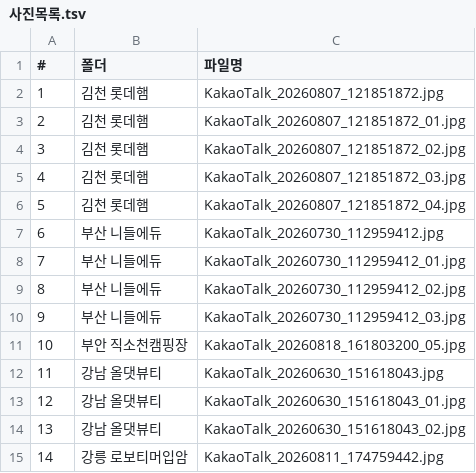
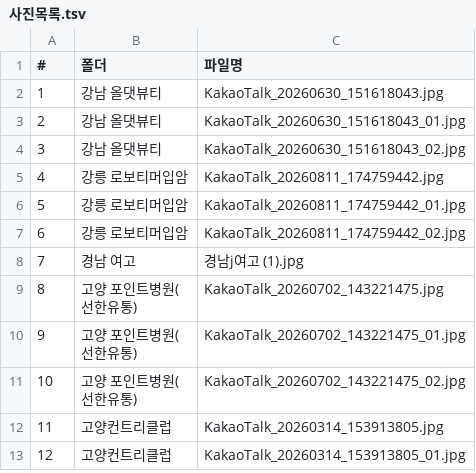
Before and after one commit to x26589334-cpu/pickpos, a TSV file: _content/사진목록.tsv, drawn as a sheet; only a part is shown; the shorter side is filled out with more unchanged rows; removed rows and columns are numbered as before the commit, all else as after; the diff names each change by its address in the sheet, - before the commit and + after, or states it on an @@ line.

```diff
--- a/_content/사진목록.tsv
+++ b/_content/사진목록.tsv
-row 2: 1 | 김천 롯데햄 | KakaoTalk_20260807_121851872.jpg
-row 3: 2 | 김천 롯데햄 | KakaoTalk_20260807_121851872_01.jpg
-row 4: 3 | 김천 롯데햄 | KakaoTalk_20260807_121851872_02.jpg
-row 5: 4 | 김천 롯데햄 | KakaoTalk_20260807_121851872_03.jpg
-row 6: 5 | 김천 롯데햄 | KakaoTalk_20260807_121851872_04.jpg
-row 7: 6 | 부산 니들에듀 | KakaoTalk_20260730_112959412.jpg
-row 8: 7 | 부산 니들에듀 | KakaoTalk_20260730_112959412_01.jpg
-row 9: 8 | 부산 니들에듀 | KakaoTalk_20260730_112959412_02.jpg
-row 10: 9 | 부산 니들에듀 | KakaoTalk_20260730_112959412_03.jpg
-row 11: 10 | 부안 직소천캠핑장 | KakaoTalk_20260818_161803200_05.jpg
@@ column A (#) renumbered from row 2 down @@
```
Also changed, not shown: 2 other files.
